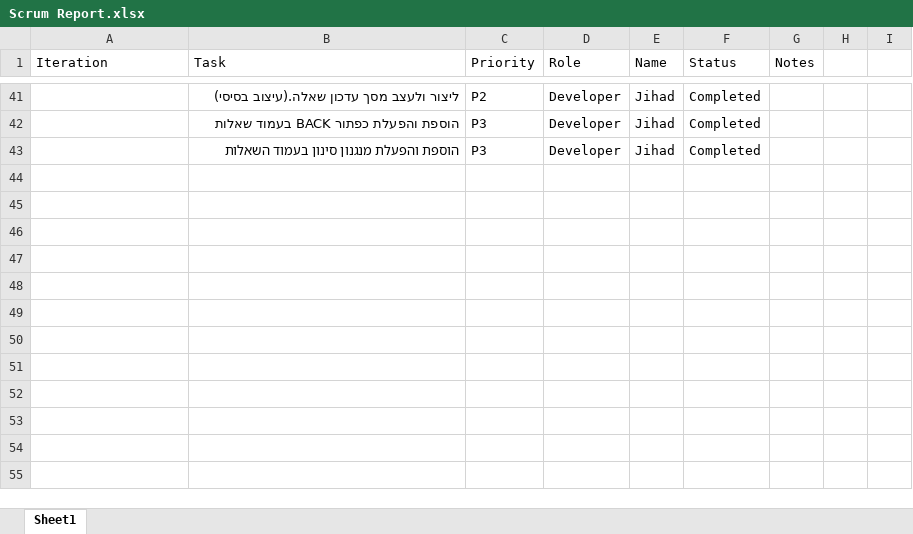
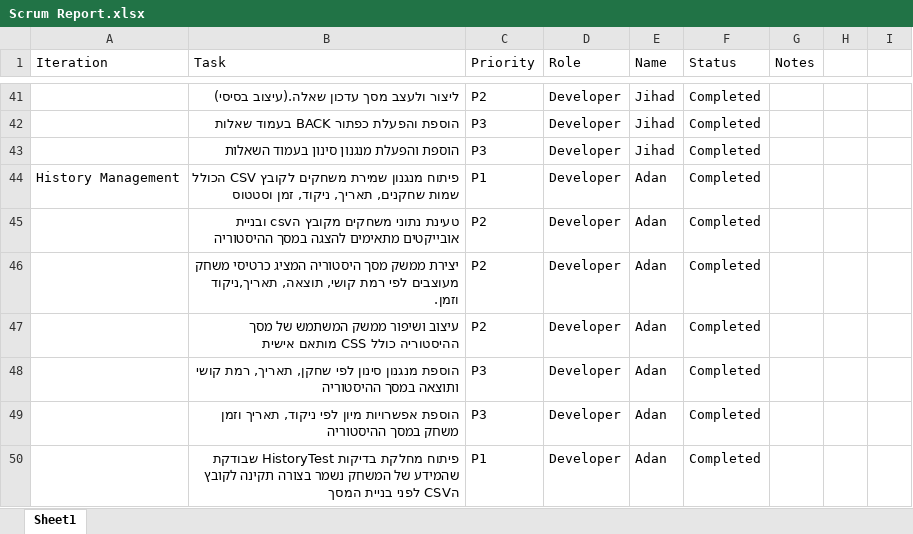
Before and after one commit to layla1010/MineSweeper_Wolf, an Excel workbook: src/main/resources/Scrum Report.xlsx, sheet Sheet1, drawn as a sheet; only a part is shown, gaps mark what is left out; values as stored, in another font and other column widths than the file's, no borders; table styles not drawn; the diff names each change by its address in the sheet, - before the commit and + after, or states it on an @@ line.

Commit message:
Updated scrum report
Added detailed tasks in the scrum report

```diff
--- a/src/main/resources/Scrum Report.xlsx (sheet Sheet1)
+++ b/src/main/resources/Scrum Report.xlsx (sheet Sheet1)
+row 44: History Management | פיתוח מנגנון שמירת משחקים לקובץ CSV הכולל שמות שחקנים, תאריך, ניקוד, זמן וסטטוס | P1 | Developer | Adan | Completed
+row 45:  | טעינת נתוני משחקים מקובץ הcsv ובניית אובייקטים מתאימים להצגה במסך ההיסטוריה | P2 | Developer | Adan | Completed
+row 46:  | יצירת ממשק מסך היסטוריה המציג כרטיסי משחק מעוצבים לפי רמת קושי, תוצאה, תאריך,ניקוד וזמן. | P2 | Developer | Adan | Completed
+row 47:  | עיצוב ושיפור ממשק המשתמש של מסך ההיסטוריה כולל CSS מותאם אישית | P2 | Developer | Adan | Completed
+row 48:  | הוספת מנגנון סינון לפי שחקן, תאריך, רמת קושי ותוצאה במסך ההיסטוריה | P3 | Developer | Adan | Completed
+row 49:  | הוספת אפשרויות מיון לפי ניקוד, תאריך וזמן משחק במסך ההיסטוריה | P3 | Developer | Adan | Completed
+row 50:  | פיתוח מחלקת בדיקות HistoryTest שבודקת שהמידע של המשחק נשמר בצורה תקינה לקובץ הCSV לפני בניית המסך | P1 | Developer | Adan | Completed
```
